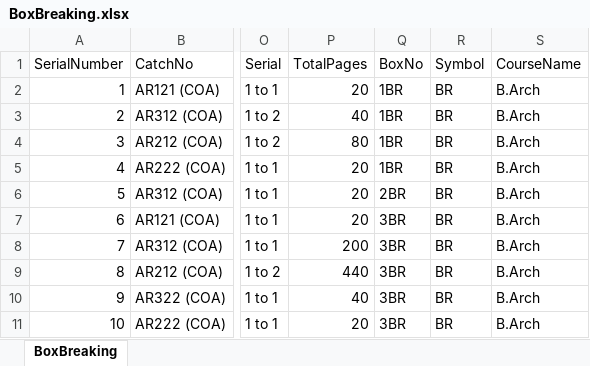
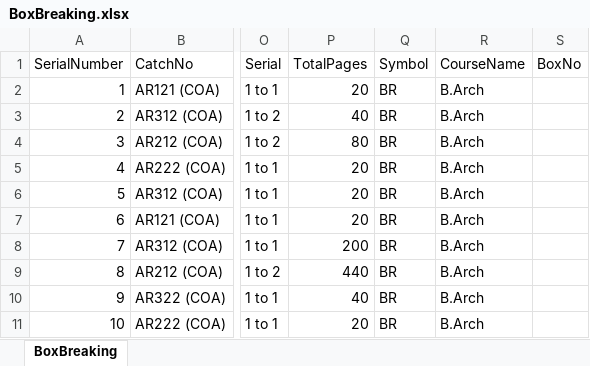
Before and after one commit to madhavitrip/ToolsAPI, an Excel workbook: wwwroot/130/BoxBreaking.xlsx, sheet BoxBreaking, drawn as a sheet; only a part is shown, gaps mark what is left out; values as stored, in another font and other column widths than the file's, no borders; removed rows and columns are numbered as before the commit, all else as after; the diff names each change by its address in the sheet, - before the commit and + after, or states it on an @@ line.

```diff
--- a/wwwroot/130/BoxBreaking.xlsx (sheet BoxBreaking)
+++ b/wwwroot/130/BoxBreaking.xlsx (sheet BoxBreaking)
-column Q (BoxNo), rows 2-11: 1BR | 1BR | 1BR | 1BR | 2BR | 3BR | 3BR | 3BR | 3BR | 3BR
+column S (BoxNo), empty
```
Also changed, not shown: wwwroot/130/DuplicateTool.xlsx, wwwroot/130/EnvelopeBreaking.xlsx, 8 other files.
